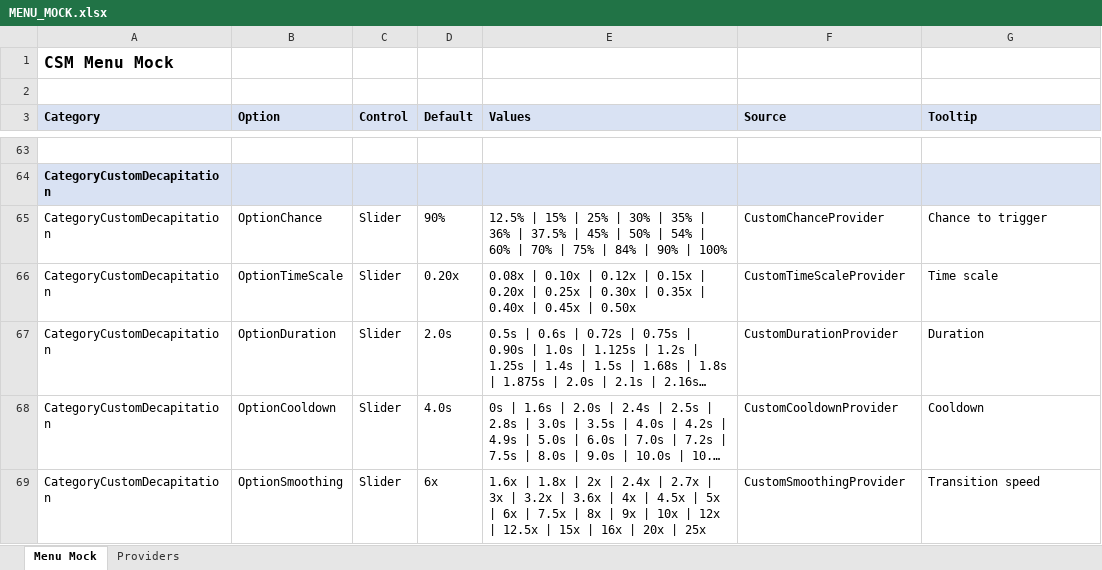
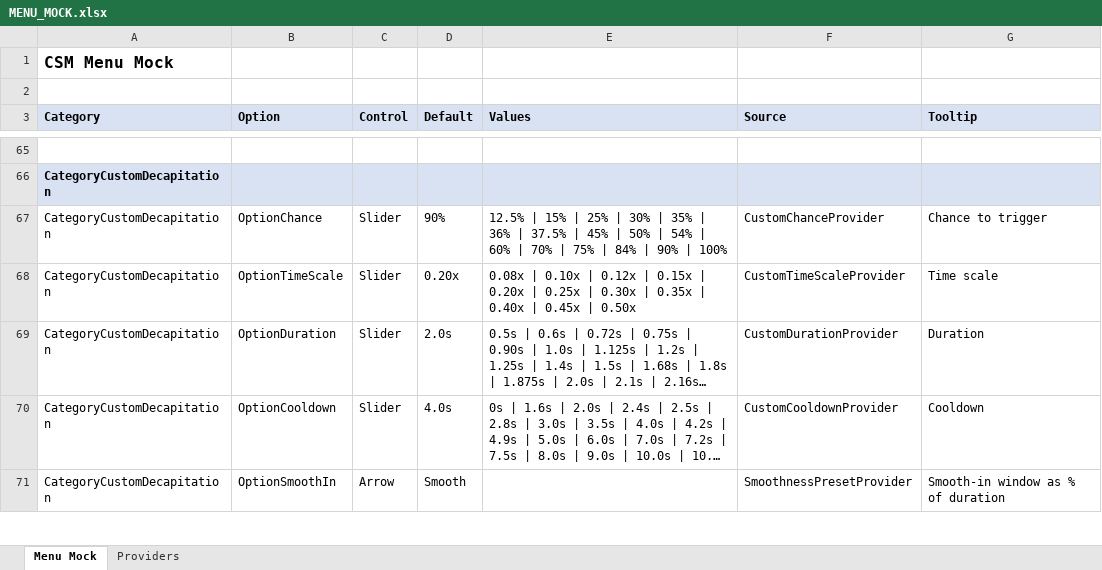
Before and after one commit to SFSorrow1968/CSM, an Excel workbook: MENU_MOCK.xlsx, sheet Menu Mock, drawn as a sheet; only a part is shown, gaps mark what is left out; long unchanged cells end in …; values as stored, in another font and other column widths than the file's, no borders; removed rows and columns are numbered as before the commit, all else as after; the diff covers the shown part only; the diff names each change by its address in the sheet, - before the commit and + after, or states it on an @@ line.

```diff
--- a/MENU_MOCK.xlsx (sheet Menu Mock)
+++ b/MENU_MOCK.xlsx (sheet Menu Mock)
-row 69: CategoryCustomDecapitation | OptionSmoothing | Slider | 6x | 1.6x | 1.8x | 2x | 2.4x | 2.7x | 3x | 3.2x | 3.6x | 4x | 4.5x | 5x | 6x | 7.5x | 8x | 9x | 10x | 12x | 12.5x | 15x | 16x | 20x | 25x | CustomSmoothingProvider | Transition speed
+row 71: CategoryCustomDecapitation | OptionSmoothIn | Arrow | Smooth |  | SmoothnessPresetProvider | Smooth-in window as % of duration
```
Also changed, not shown: 14 added rows, 8 removed rows and 3 edited cells elsewhere in this sheet, 4 other files.
